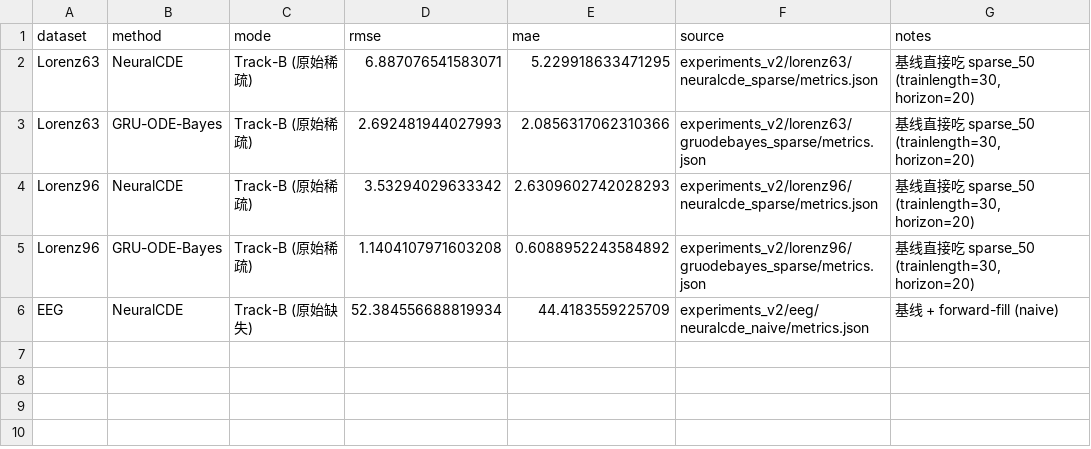
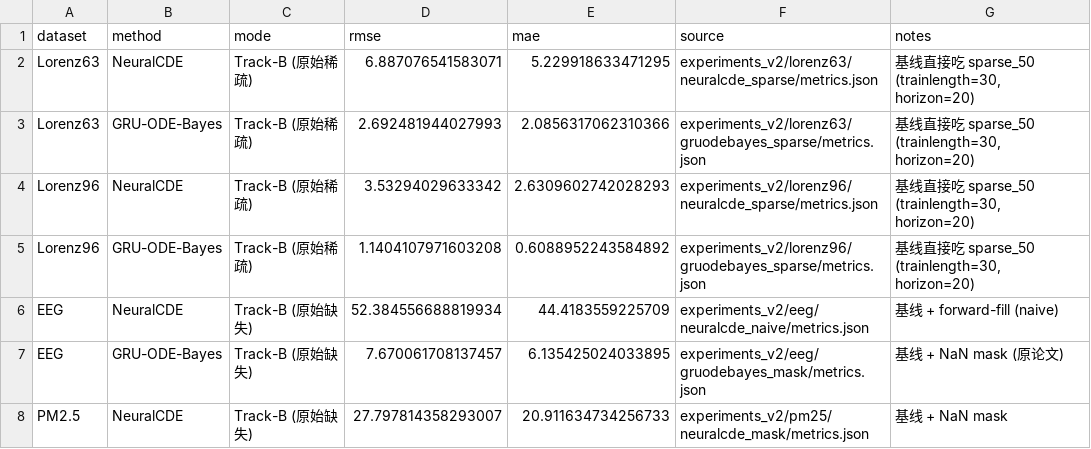
Before and after one commit to yunxichu/CSDI-RDE, a CSV file: experiments_v2/comparison_v3/data/track_B_sparse_missing.csv, drawn as a sheet; the diff names each change by its address in the sheet, - before the commit and + after, or states it on an @@ line.

```diff
--- a/experiments_v2/comparison_v3/data/track_B_sparse_missing.csv
+++ b/experiments_v2/comparison_v3/data/track_B_sparse_missing.csv
+row 7: EEG | GRU-ODE-Bayes | Track-B (原始缺失) | 7.670061708137457 | 6.135425024033895 | experiments_v2/eeg/gruodebayes_mask/metrics.json | 基线 + NaN mask (原论文)
+row 8: PM2.5 | NeuralCDE | Track-B (原始缺失) | 27.797814358293007 | 20.911634734256733 | experiments_v2/pm25/neuralcde_mask/metrics.json | 基线 + NaN mask
```
Also changed, not shown: experiments_v2/comparison_v3/data/track_A_aligned.csv, 32 other files.
